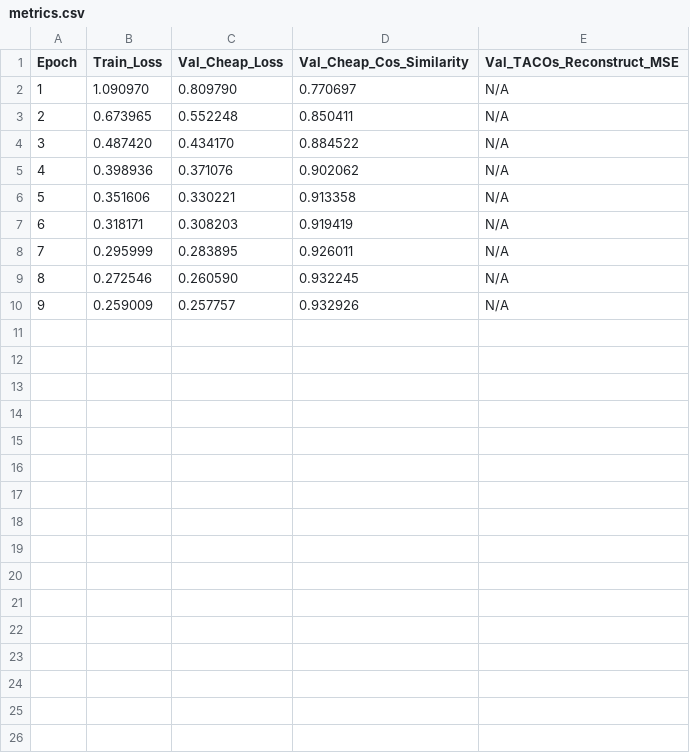
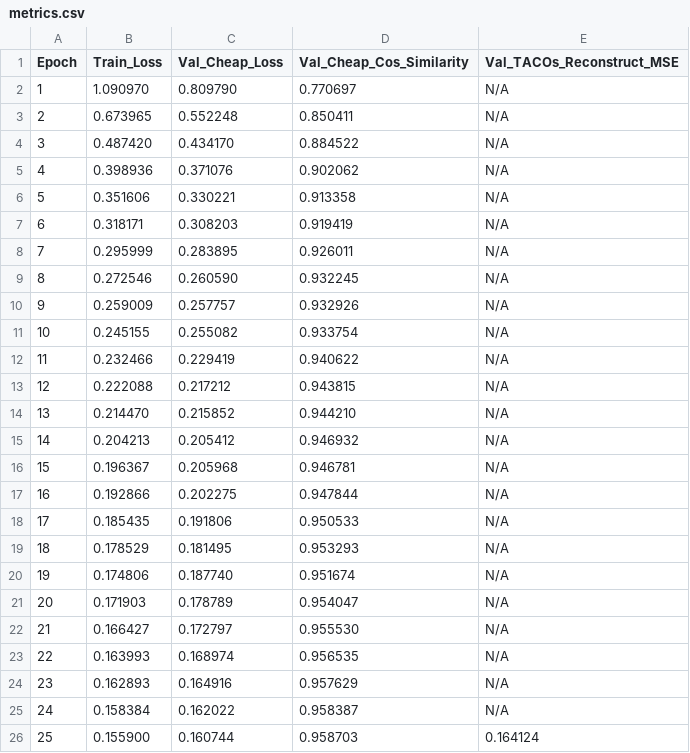
Before and after one commit to davehubber/Face-DM, a CSV file: experiments/unclip_cross_domain_baseline/metrics.csv, drawn as a sheet; the diff names each change by its address in the sheet, - before the commit and + after, or states it on an @@ line.

```diff
--- a/experiments/unclip_cross_domain_baseline/metrics.csv
+++ b/experiments/unclip_cross_domain_baseline/metrics.csv
+row 11: 10 | 0.245155 | 0.255082 | 0.933754 | N/A
+row 12: 11 | 0.232466 | 0.229419 | 0.940622 | N/A
+row 13: 12 | 0.222088 | 0.217212 | 0.943815 | N/A
+row 14: 13 | 0.214470 | 0.215852 | 0.944210 | N/A
+row 15: 14 | 0.204213 | 0.205412 | 0.946932 | N/A
+row 16: 15 | 0.196367 | 0.205968 | 0.946781 | N/A
+row 17: 16 | 0.192866 | 0.202275 | 0.947844 | N/A
+row 18: 17 | 0.185435 | 0.191806 | 0.950533 | N/A
+row 19: 18 | 0.178529 | 0.181495 | 0.953293 | N/A
+row 20: 19 | 0.174806 | 0.187740 | 0.951674 | N/A
+row 21: 20 | 0.171903 | 0.178789 | 0.954047 | N/A
+row 22: 21 | 0.166427 | 0.172797 | 0.955530 | N/A
+row 23: 22 | 0.163993 | 0.168974 | 0.956535 | N/A
+row 24: 23 | 0.162893 | 0.164916 | 0.957629 | N/A
+row 25: 24 | 0.158384 | 0.162022 | 0.958387 | N/A
+row 26: 25 | 0.155900 | 0.160744 | 0.958703 | 0.164124
```
Also changed, not shown: 8 other files.
